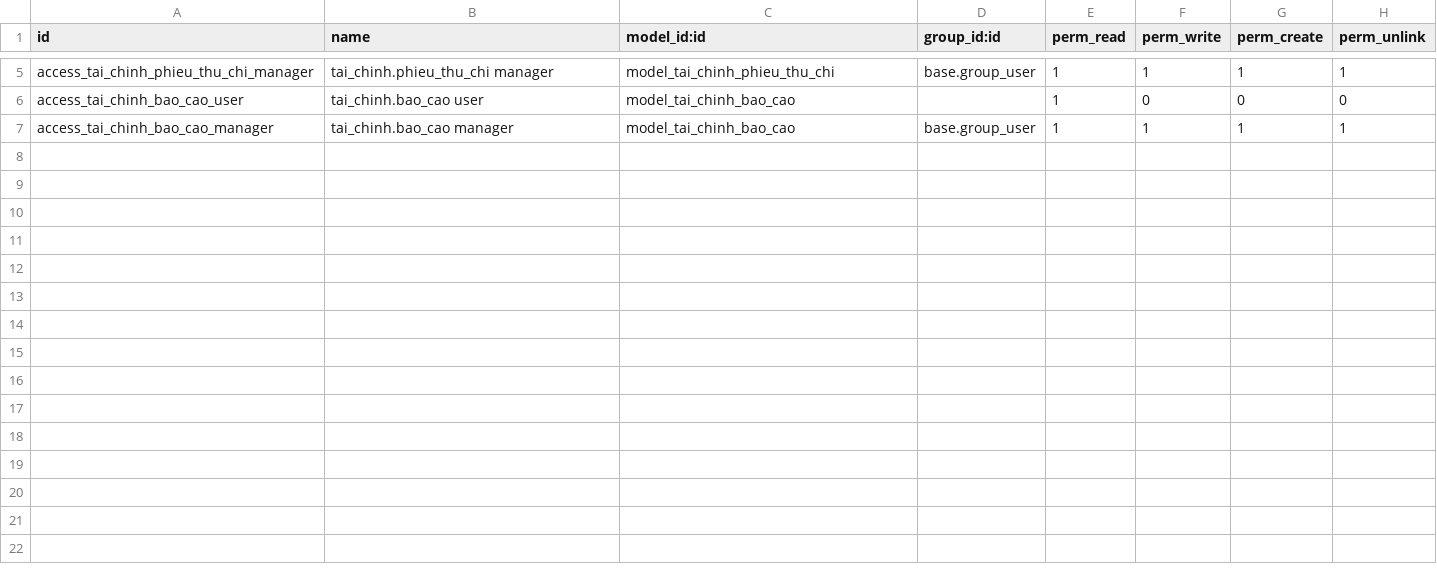
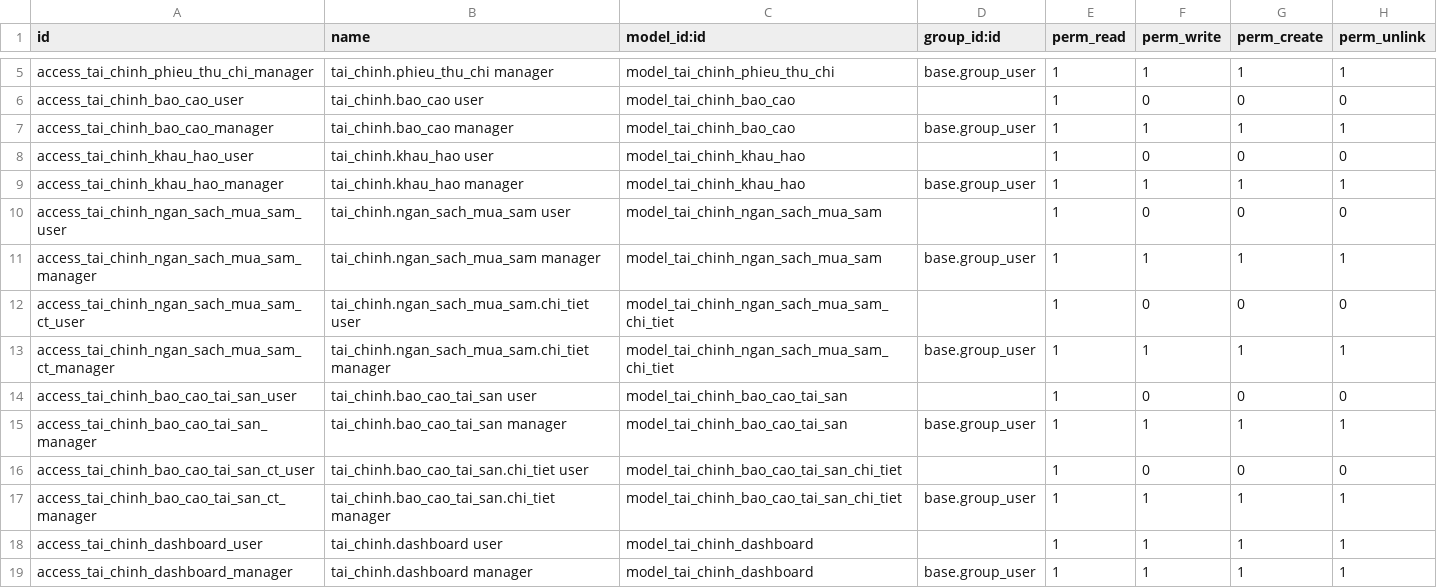
Before and after one commit to huzgnm/CNTT-17-03-N11, a CSV file: addons/quan_ly_tai_chinh/security/ir.model.access.csv, drawn as a sheet; only a part is shown, gaps mark what is left out; the diff names each change by its address in the sheet, - before the commit and + after, or states it on an @@ line.

Commit message:
feat: add Dashboard + Gemini AI analysis for quan_ly_tai_chinh
- New: models/dashboard.py (TransientModel, real-time stats)
- New: models/bao_cao_tai_san.py with AI analysis fields + action_phan_tich_ai()
- New: utils/gemini_helper.py (Gemini 1.5 Flash integration)
- New: views/dashboard.xml, views/gemini_config.xml
- Updated: views/bao_cao_tai_san.xml (AI button + Phan tich AI tab)
- Updated: views/menu.xml (Dashboard as first menu item)
- Updated: __manifest__.py (version 0.2, added dashboard.xml + gemini_config.xml)
- Updated: security/ir.model.access.csv (all missing models added)
- Updated: README.md (Dashboard + AI sections)

```diff
--- a/addons/quan_ly_tai_chinh/security/ir.model.access.csv
+++ b/addons/quan_ly_tai_chinh/security/ir.model.access.csv
+row 8: access_tai_chinh_khau_hao_user | tai_chinh.khau_hao user | model_tai_chinh_khau_hao |  | 1 | 0 | 0 | 0
+row 9: access_tai_chinh_khau_hao_manager | tai_chinh.khau_hao manager | model_tai_chinh_khau_hao | base.group_user | 1 | 1 | 1 | 1
+row 10: access_tai_chinh_ngan_sach_mua_sam_user | tai_chinh.ngan_sach_mua_sam user | model_tai_chinh_ngan_sach_mua_sam |  | 1 | 0 | 0 | 0
+row 11: access_tai_chinh_ngan_sach_mua_sam_manager | tai_chinh.ngan_sach_mua_sam manager | model_tai_chinh_ngan_sach_mua_sam | base.group_user | 1 | 1 | 1 | 1
+row 12: access_tai_chinh_ngan_sach_mua_sam_ct_user | tai_chinh.ngan_sach_mua_sam.chi_tiet user | model_tai_chinh_ngan_sach_mua_sam_chi_tiet |  | 1 | 0 | 0 | 0
+row 13: access_tai_chinh_ngan_sach_mua_sam_ct_manager | tai_chinh.ngan_sach_mua_sam.chi_tiet manager | model_tai_chinh_ngan_sach_mua_sam_chi_tiet | base.group_user | 1 | 1 | 1 | 1
+row 14: access_tai_chinh_bao_cao_tai_san_user | tai_chinh.bao_cao_tai_san user | model_tai_chinh_bao_cao_tai_san |  | 1 | 0 | 0 | 0
+row 15: access_tai_chinh_bao_cao_tai_san_manager | tai_chinh.bao_cao_tai_san manager | model_tai_chinh_bao_cao_tai_san | base.group_user | 1 | 1 | 1 | 1
+row 16: access_tai_chinh_bao_cao_tai_san_ct_user | tai_chinh.bao_cao_tai_san.chi_tiet user | model_tai_chinh_bao_cao_tai_san_chi_tiet |  | 1 | 0 | 0 | 0
+row 17: access_tai_chinh_bao_cao_tai_san_ct_manager | tai_chinh.bao_cao_tai_san.chi_tiet manager | model_tai_chinh_bao_cao_tai_san_chi_tiet | base.group_user | 1 | 1 | 1 | 1
+row 18: access_tai_chinh_dashboard_user | tai_chinh.dashboard user | model_tai_chinh_dashboard |  | 1 | 1 | 1 | 1
+row 19: access_tai_chinh_dashboard_manager | tai_chinh.dashboard manager | model_tai_chinh_dashboard | base.group_user | 1 | 1 | 1 | 1
```
Also changed, not shown: 11 other files.
